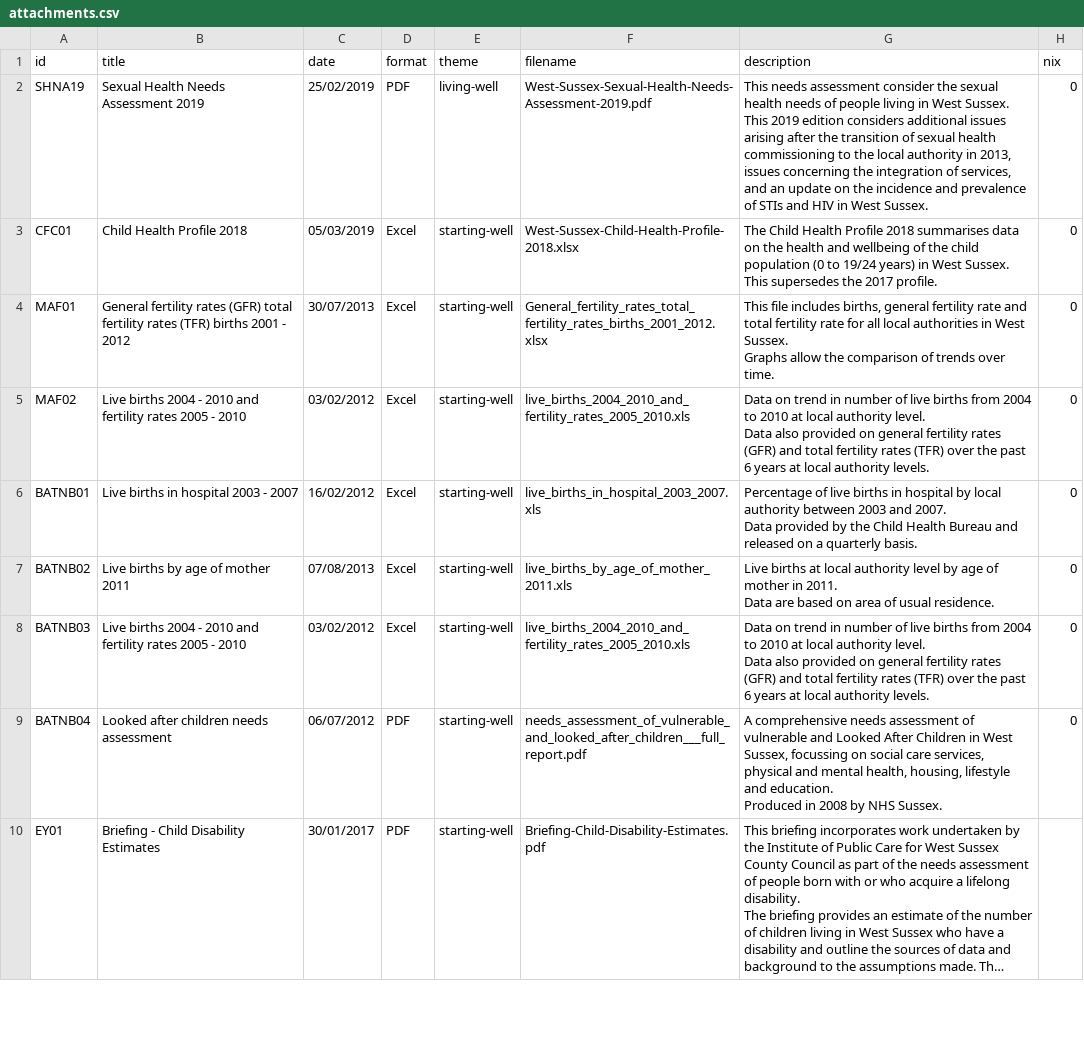
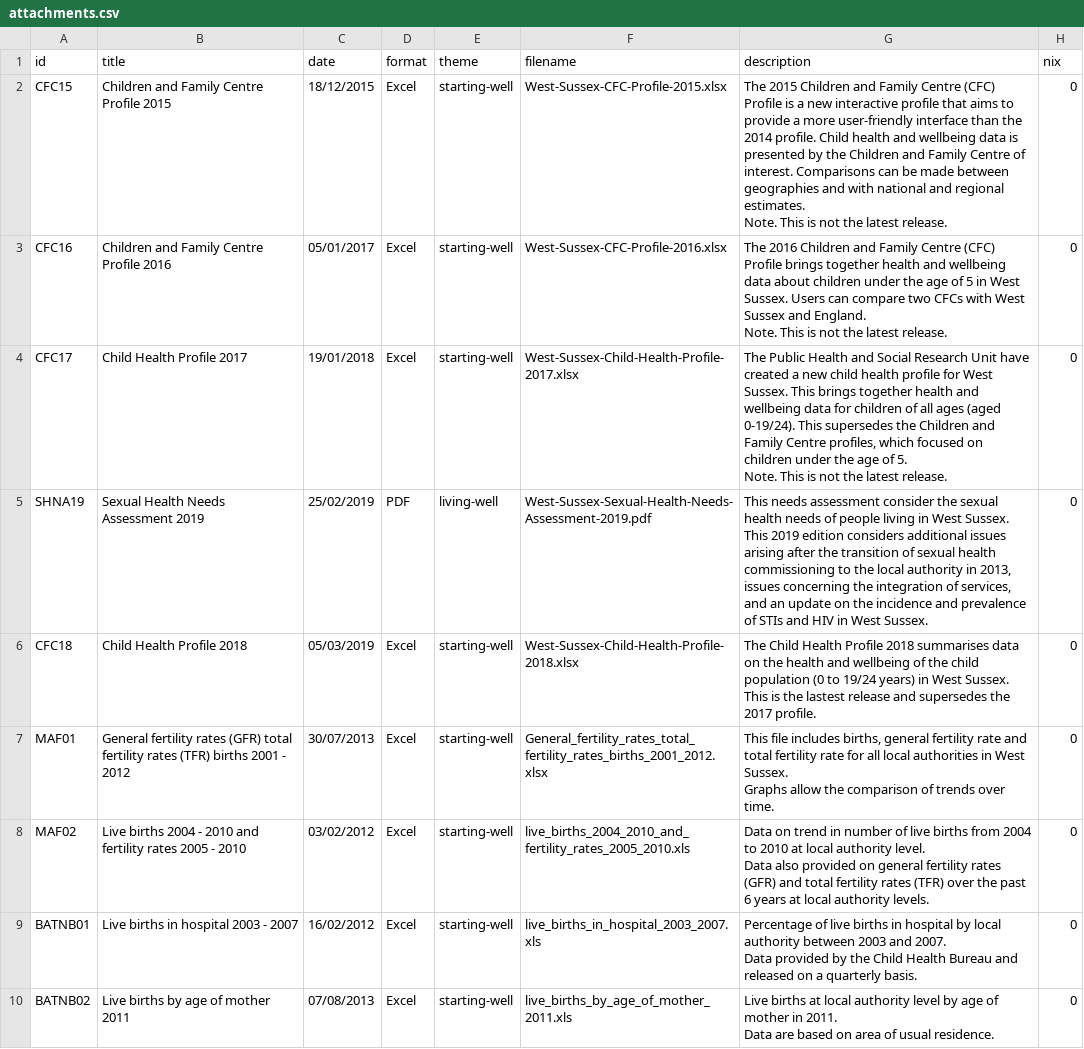
Before and after one commit to WS-JSNA/ws-jsna-netlify, a CSV file: _data/attachments.csv, drawn as a sheet; only a part is shown; the shorter side is filled out with more unchanged rows; long unchanged cells end in ….

Commit message:
Update attachments.csv

```diff
--- a/_data/attachments.csv
+++ b/_data/attachments.csv
@@ -1,5 +1,11 @@
 id,title,date,format,theme,filename,description,nix
+CFC15,Children and Family Centre Profile 2015,18/12/2015,Excel,starting-well,West-Sussex-CFC-Profile-2015.xlsx,"The 2015 Children and Family Centre (CFC) Profile is a new interactive profile that aims to provide a more user-friendly interface than the 2014 profile. Child health and wellbeing data is presented by the Children and Family Centre of interest. Comparisons can be made between geographies and with national and regional estimates.
+Note. This is not the latest release.",0
+CFC16,Children and Family Centre Profile 2016,05/01/2017,Excel,starting-well,West-Sussex-CFC-Profile-2016.xlsx,"The 2016 Children and Family Centre (CFC) Profile brings together health and wellbeing data about children under the age of 5 in West Sussex. Users can compare two CFCs with West Sussex and England.
+Note. This is not the latest release.",0
+CFC17,Child Health Profile 2017,19/01/2018,Excel,starting-well,West-Sussex-Child-Health-Profile-2017.xlsx,"The Public Health and Social Research Unit have created a new child health profile for West Sussex. This brings together health and wellbeing data for children of all ages (aged 0-19/24). This supersedes the Children and Family Centre profiles, which focused on children under the age of 5.
+Note. This is not the latest release.",0
 SHNA19,Sexual Health Needs Assessment 2019,25/02/2019,PDF,living-well,West-Sussex-Sexual-Health-Needs-Assessment-2019.pdf,"This needs assessment consider the sexual health needs of people living in West Sussex. This 2019 edition considers additional issues arising after the transition of sexual health commissioning to the local authority in 2013, issues concerning the integration of services, and an update on the incidence and prevalence of STIs and HIV in West Sussex.",0
-CFC01,Child Health Profile 2018,05/03/2019,Excel,starting-well,West-Sussex-Child-Health-Profile-2018.xlsx,"The Child Health Profile 2018 summarises data on the health and wellbeing of the child population (0 to 19/24 years) in West Sussex.
-This supersedes the 2017 profile.",0
+CFC18,Child Health Profile 2018,05/03/2019,Excel,starting-well,West-Sussex-Child-Health-Profile-2018.xlsx,"The Child Health Profile 2018 summarises data on the health and wellbeing of the child population (0 to 19/24 years) in West Sussex.
+This is the lastest release and supersedes the 2017 profile.",0
 MAF01,General fertility rates (GFR) total fertility rates (TFR) births 2001 - 2012,30/07/2013,Excel,starting-well,General_fertility_rates_total_fertility_rates_births_2001_2012.xlsx,"This file includes births, general fertility rate and total fertility rate for all local authorities in West Sussex.
```
